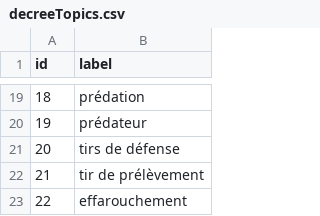
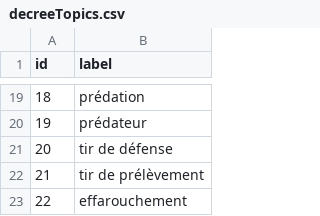
Before and after one commit to Hexoplanete/Projet-Furet, a CSV file: database/config/decreeTopics.csv, drawn as a sheet; only a part is shown, gaps mark what is left out.

```diff
--- a/database/config/decreeTopics.csv
+++ b/database/config/decreeTopics.csv
@@ -20,3 +20,3 @@ id,label
 19,prédateur
-20,tirs de défense
+20,tir de défense
 21,tir de prélèvement
```
Also changed, not shown: 9 other files.
